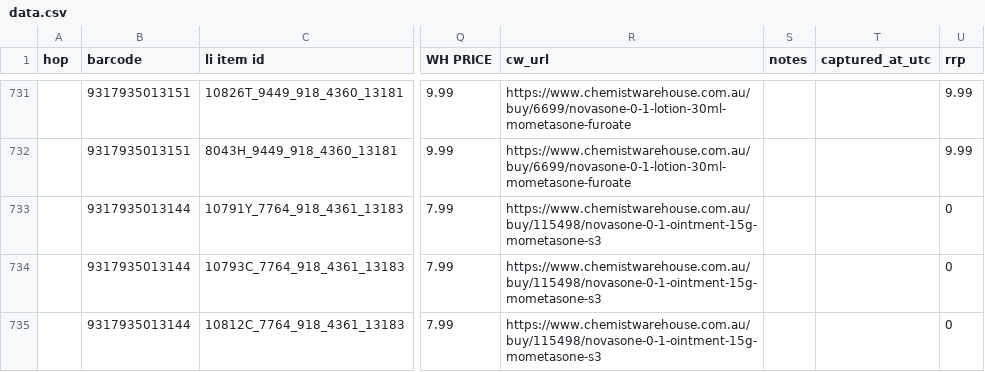
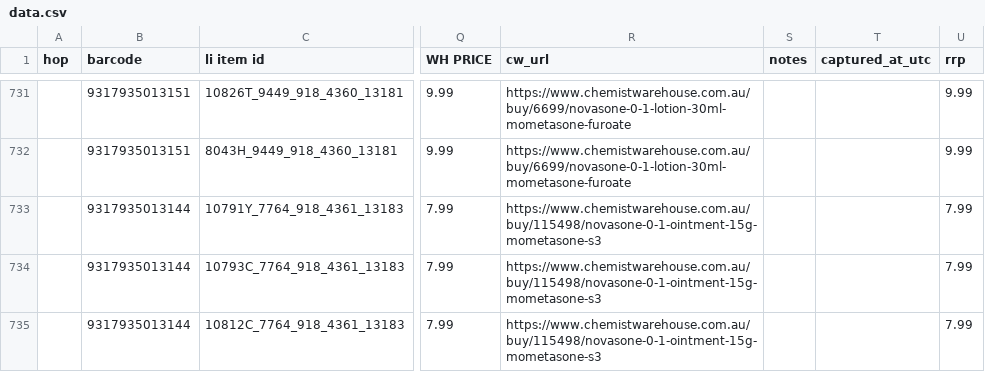
Before and after one commit to bmasmhj/medical, a CSV file: data.csv, drawn as a sheet; only a part is shown, gaps mark what is left out; the diff covers the shown part only; the diff names each change by its address in the sheet, - before the commit and + after, or states it on an @@ line.

```diff
--- a/data.csv
+++ b/data.csv
-U733:U735 (rrp): 0
+U733:U735 (rrp): 7.99
```
Also changed, not shown: 31 edited cells elsewhere in this file, 3 other files.
